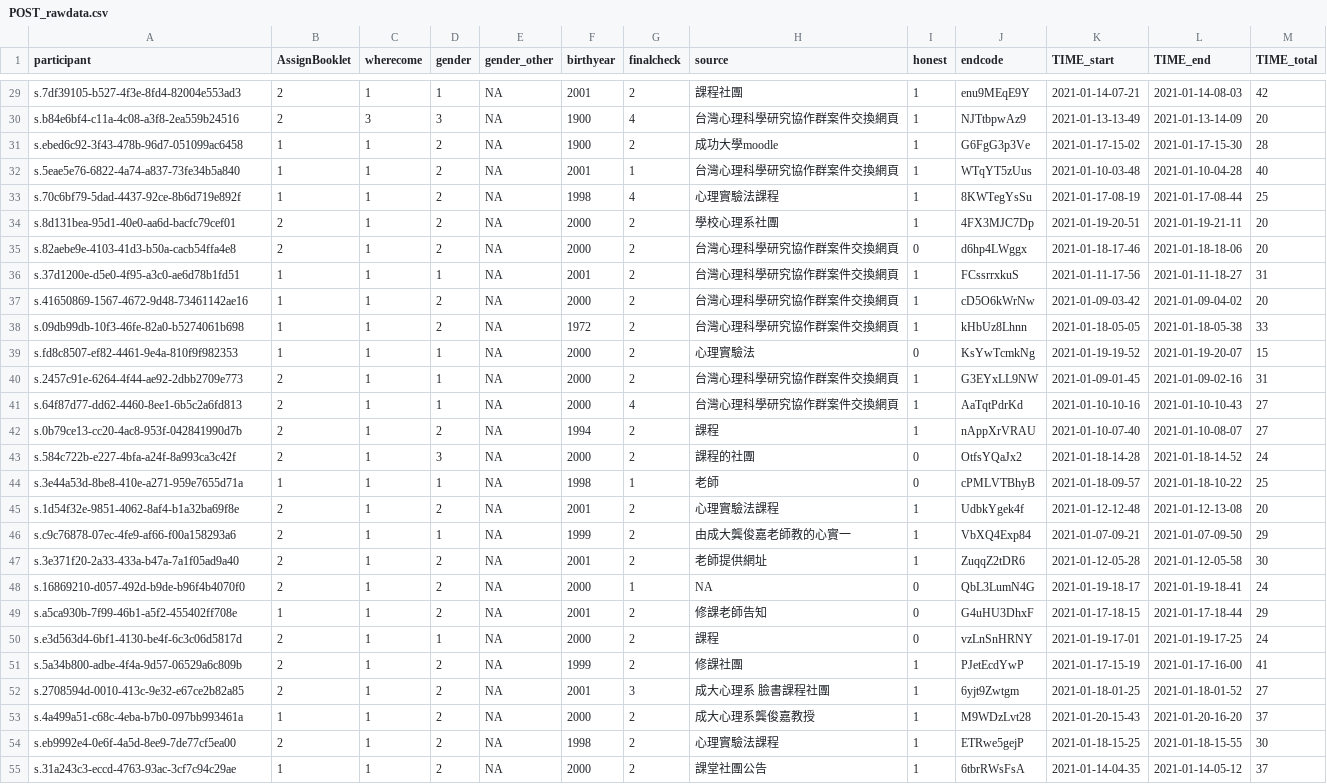
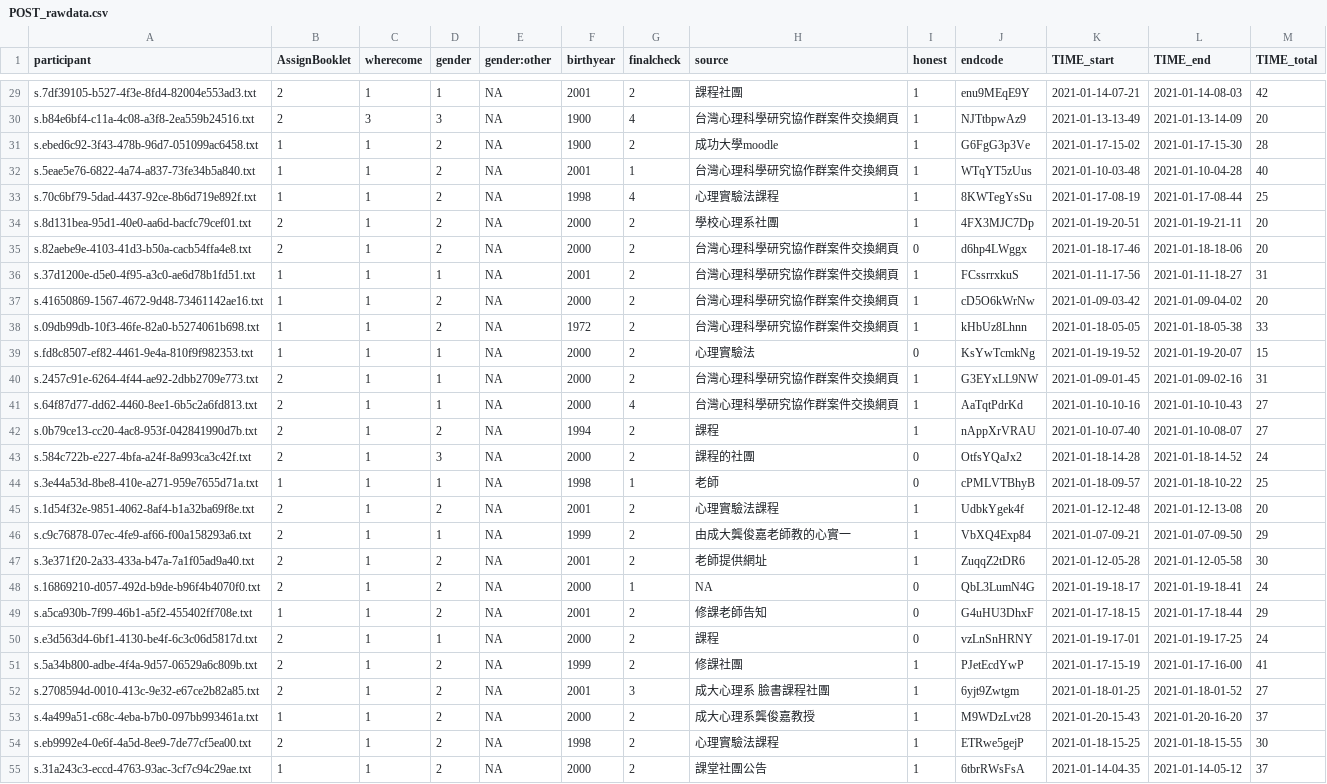
Before and after one commit to SCgeeker/MW_Project, a CSV file: POST_rawdata.csv, drawn as a sheet; only a part is shown, gaps mark what is left out; the diff covers the shown part only; the diff names each change by its address in the sheet, - before the commit and + after, or states it on an @@ line.

```diff
--- a/POST_rawdata.csv
+++ b/POST_rawdata.csv
-E1: gender_other
+E1: gender:other
-A29 (participant): s.7df39105-b527-4f3e-8fd4-82004e553ad3
+A29 (participant): s.7df39105-b527-4f3e-8fd4-82004e553ad3.txt
-A30 (participant): s.b84e6bf4-c11a-4c08-a3f8-2ea559b24516
+A30 (participant): s.b84e6bf4-c11a-4c08-a3f8-2ea559b24516.txt
-A31 (participant): s.ebed6c92-3f43-478b-96d7-051099ac6458
+A31 (participant): s.ebed6c92-3f43-478b-96d7-051099ac6458.txt
-A32 (participant): s.5eae5e76-6822-4a74-a837-73fe34b5a840
+A32 (participant): s.5eae5e76-6822-4a74-a837-73fe34b5a840.txt
-A33 (participant): s.70c6bf79-5dad-4437-92ce-8b6d719e892f
+A33 (participant): s.70c6bf79-5dad-4437-92ce-8b6d719e892f.txt
-A34 (participant): s.8d131bea-95d1-40e0-aa6d-bacfc79cef01
+A34 (participant): s.8d131bea-95d1-40e0-aa6d-bacfc79cef01.txt
-A35 (participant): s.82aebe9e-4103-41d3-b50a-cacb54ffa4e8
+A35 (participant): s.82aebe9e-4103-41d3-b50a-cacb54ffa4e8.txt
-A36 (participant): s.37d1200e-d5e0-4f95-a3c0-ae6d78b1fd51
+A36 (participant): s.37d1200e-d5e0-4f95-a3c0-ae6d78b1fd51.txt
-A37 (participant): s.41650869-1567-4672-9d48-73461142ae16
+A37 (participant): s.41650869-1567-4672-9d48-73461142ae16.txt
-A38 (participant): s.09db99db-10f3-46fe-82a0-b5274061b698
+A38 (participant): s.09db99db-10f3-46fe-82a0-b5274061b698.txt
-A39 (participant): s.fd8c8507-ef82-4461-9e4a-810f9f982353
+A39 (participant): s.fd8c8507-ef82-4461-9e4a-810f9f982353.txt
-A40 (participant): s.2457c91e-6264-4f44-ae92-2dbb2709e773
+A40 (participant): s.2457c91e-6264-4f44-ae92-2dbb2709e773.txt
-A41 (participant): s.64f87d77-dd62-4460-8ee1-6b5c2a6fd813
+A41 (participant): s.64f87d77-dd62-4460-8ee1-6b5c2a6fd813.txt
-A42 (participant): s.0b79ce13-cc20-4ac8-953f-042841990d7b
+A42 (participant): s.0b79ce13-cc20-4ac8-953f-042841990d7b.txt
-A43 (participant): s.584c722b-e227-4bfa-a24f-8a993ca3c42f
+A43 (participant): s.584c722b-e227-4bfa-a24f-8a993ca3c42f.txt
-A44 (participant): s.3e44a53d-8be8-410e-a271-959e7655d71a
+A44 (participant): s.3e44a53d-8be8-410e-a271-959e7655d71a.txt
-A45 (participant): s.1d54f32e-9851-4062-8af4-b1a32ba69f8e
+A45 (participant): s.1d54f32e-9851-4062-8af4-b1a32ba69f8e.txt
-A46 (participant): s.c9c76878-07ec-4fe9-af66-f00a158293a6
+A46 (participant): s.c9c76878-07ec-4fe9-af66-f00a158293a6.txt
-A47 (participant): s.3e371f20-2a33-433a-b47a-7a1f05ad9a40
+A47 (participant): s.3e371f20-2a33-433a-b47a-7a1f05ad9a40.txt
-A48 (participant): s.16869210-d057-492d-b9de-b96f4b4070f0
+A48 (participant): s.16869210-d057-492d-b9de-b96f4b4070f0.txt
-A49 (participant): s.a5ca930b-7f99-46b1-a5f2-455402ff708e
+A49 (participant): s.a5ca930b-7f99-46b1-a5f2-455402ff708e.txt
-A50 (participant): s.e3d563d4-6bf1-4130-be4f-6c3c06d5817d
+A50 (participant): s.e3d563d4-6bf1-4130-be4f-6c3c06d5817d.txt
-A51 (participant): s.5a34b800-adbe-4f4a-9d57-06529a6c809b
+A51 (participant): s.5a34b800-adbe-4f4a-9d57-06529a6c809b.txt
-A52 (participant): s.2708594d-0010-413c-9e32-e67ce2b82a85
+A52 (participant): s.2708594d-0010-413c-9e32-e67ce2b82a85.txt
-A53 (participant): s.4a499a51-c68c-4eba-b7b0-097bb993461a
+A53 (participant): s.4a499a51-c68c-4eba-b7b0-097bb993461a.txt
-A54 (participant): s.eb9992e4-0e6f-4a5d-8ee9-7de77cf5ea00
+A54 (participant): s.eb9992e4-0e6f-4a5d-8ee9-7de77cf5ea00.txt
-A55 (participant): s.31a243c3-eccd-4763-93ac-3cf7c94c29ae
+A55 (participant): s.31a243c3-eccd-4763-93ac-3cf7c94c29ae.txt
```
Also changed, not shown: 52 edited cells elsewhere in this file, Compre_rawdata.csv, 17 other files.
